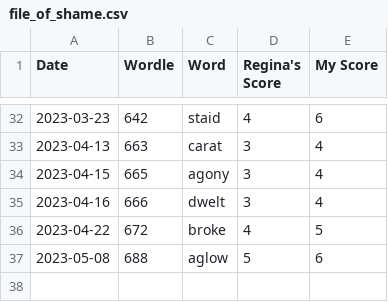
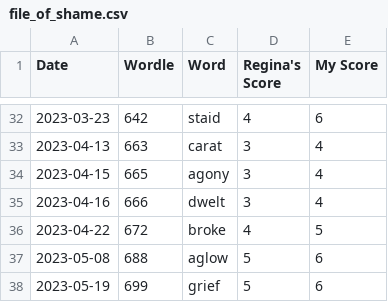
Before and after one commit to madisoncagle/Wordle, a CSV file: Wordle/data/file_of_shame.csv, drawn as a sheet; only a part is shown, gaps mark what is left out; the diff names each change by its address in the sheet, - before the commit and + after, or states it on an @@ line.

```diff
--- a/Wordle/data/file_of_shame.csv
+++ b/Wordle/data/file_of_shame.csv
+row 38: 2023-05-19 | 699 | grief | 5 | 6
```
Also changed, not shown: Wordle/data/scores.csv, 1 other file.
